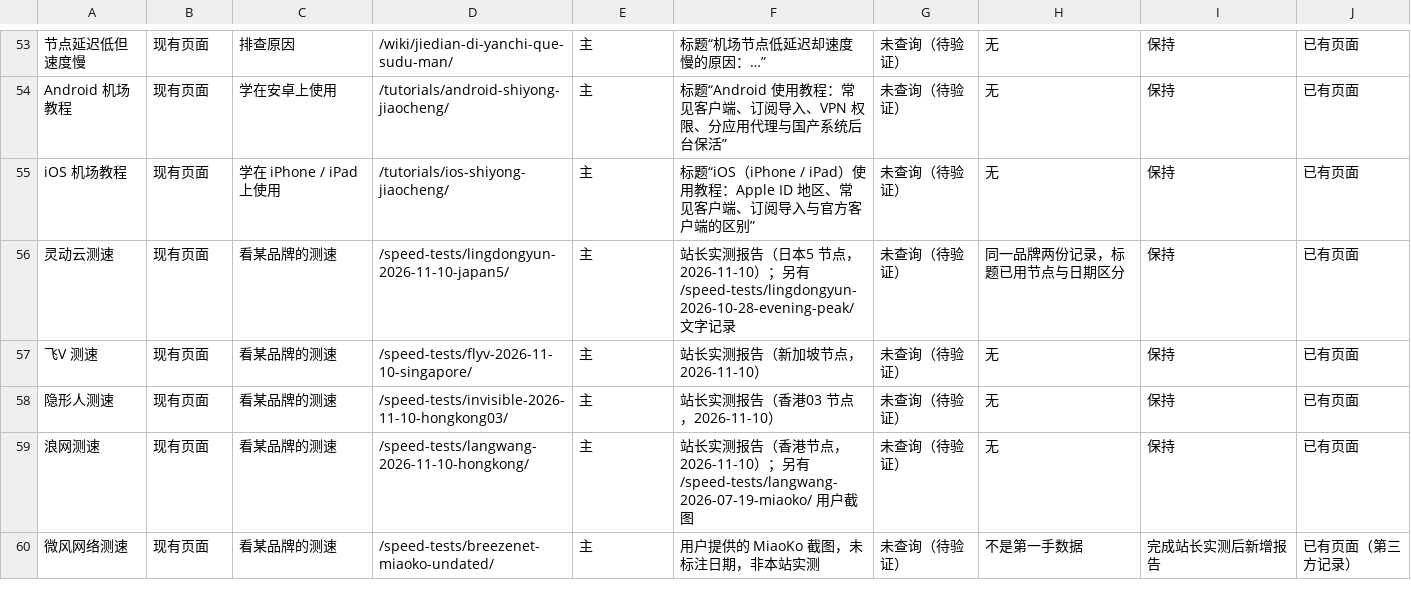
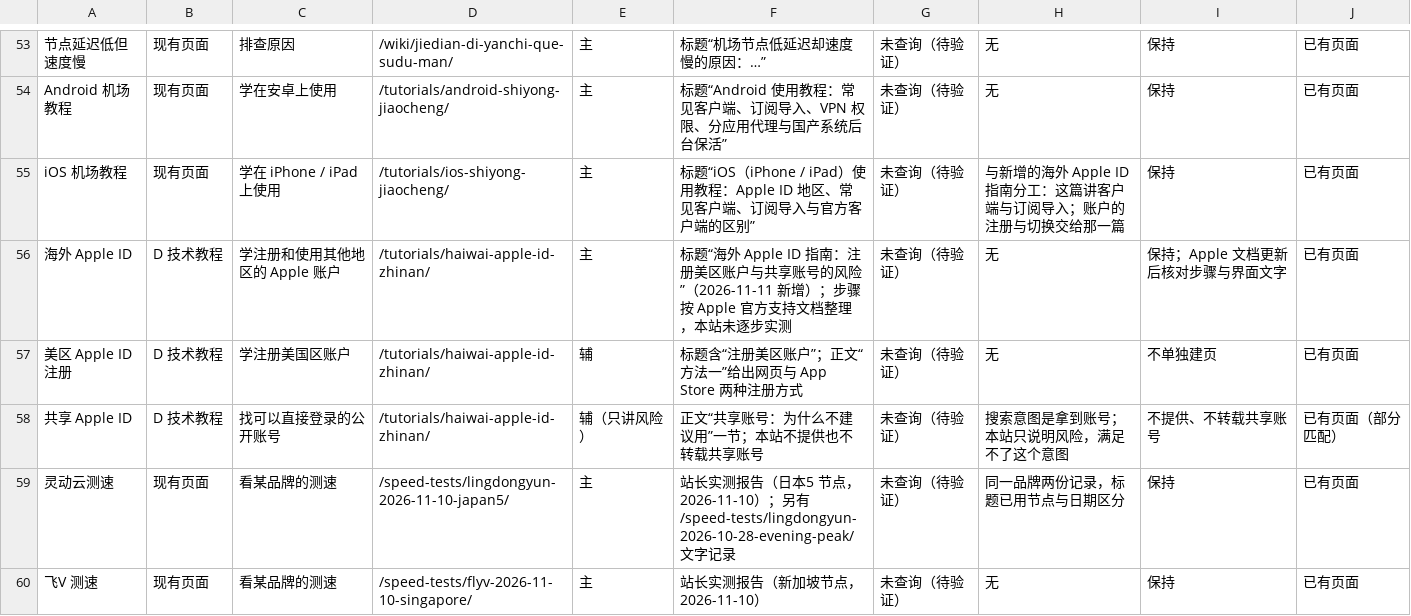
Before and after one commit to jichangzhinan666/jichang-zhinan.blog, a CSV file: KEYWORD-MAPPING.csv, drawn as a sheet; only a part is shown, gaps mark what is left out; the shorter side is filled out with more unchanged rows; the diff names each change by its address in the sheet, - before the commit and + after, or states it on an @@ line.

Commit message:
新增教程《海外 Apple ID 指南：注册美区账户与共享账号的风险》，侧栏指南入口改为站内文章
- 文章按 Apple 官方支持文档（创建账户、更改国家或地区、媒体与购买项目换账户、付款方式、礼品卡地区限制、账户锁定、激活锁）与服务条款整理，写明本站未逐步实测、不提供共享账号
- 侧栏“苹果 Nextin 下载协助”的指南按钮原先指向第三方的共享账号页面，改为指向这篇站内文章；提示语同步改写
- iOS 使用教程、常见问题排查各加一处指向新文章的链接；教程栏目的 iOS 分类与选购指南的“客户端兼容性”专题收录新文章
- 关键词表新增 3 行；更新日志、教程栏目页更新日期、各报告里的页面数同步更新
- 构建 54 页（51 个可索引），SEO 审计、界面回归（756 次渲染）、交互用例 70/70 通过

```diff
--- a/KEYWORD-MAPPING.csv
+++ b/KEYWORD-MAPPING.csv
-H55: 无
+H55: 与新增的海外 Apple ID 指南分工：这篇讲客户端与订阅导入；账户的注册与切换交给那一篇
+row 56: 海外 Apple ID | D 技术教程 | 学注册和使用其他地区的 Apple 账户 | /tutorials/haiwai-apple-id-zhinan/ | 主 | 标题“海外 Apple ID 指南：注册美区账户与共享账号的风险”（2026-11-11 新增）；步骤按 Apple 官方支持文档整理，本站未逐步实测 | 未查询（待验证） | 无 | 保持；Apple 文档更新后核对步骤与界面文字 | 已有页面
+row 57: 美区 Apple ID 注册 | D 技术教程 | 学注册美国区账户 | /tutorials/haiwai-apple-id-zhinan/ | 辅 | 标题含“注册美区账户”；正文“方法一”给出网页与 App Store 两种注册方式 | 未查询（待验证） | 无 | 不单独建页 | 已有页面
+row 58: 共享 Apple ID | D 技术教程 | 找可以直接登录的公开账号 | /tutorials/haiwai-apple-id-zhinan/ | 辅（只讲风险） | 正文“共享账号：为什么不建议用”一节；本站不提供也不转载共享账号 | 未查询（待验证） | 搜索意图是拿到账号；本站只说明风险，满足不了这个意图 | 不提供、不转载共享账号 | 已有页面（部分匹配）
```
Also changed, not shown: URL-INDEX-AUDIT.csv, 11 other files.
